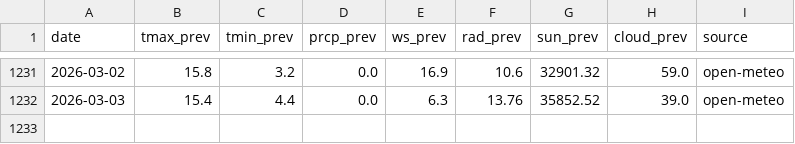
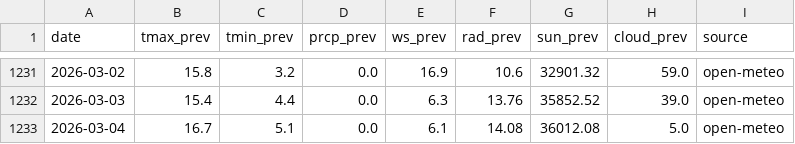
Before and after one commit to A-Jeaugey/bias-corrector-weather, a CSV file: data/forecasts.csv, drawn as a sheet; only a part is shown, gaps mark what is left out; the diff names each change by its address in the sheet, - before the commit and + after, or states it on an @@ line.

```diff
--- a/data/forecasts.csv
+++ b/data/forecasts.csv
+row 1233: 2026-03-04 | 16.7 | 5.1 | 0.0 | 6.1 | 14.08 | 36012.08 | 5.0 | open-meteo
```
